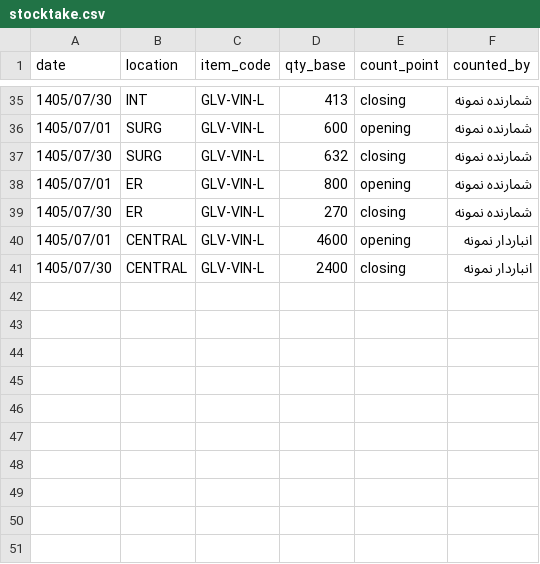
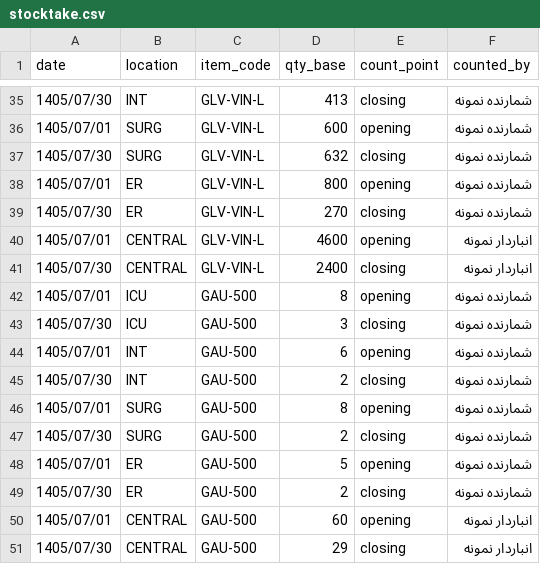
Before and after one commit to purfar56/purfar, a CSV file: projects/glove-pilot/sample_data/stocktake.csv, drawn as a sheet; only a part is shown, gaps mark what is left out; the diff names each change by its address in the sheet, - before the commit and + after, or states it on an @@ line.

```diff
--- a/projects/glove-pilot/sample_data/stocktake.csv
+++ b/projects/glove-pilot/sample_data/stocktake.csv
+row 42: 1405/07/01 | ICU | GAU-500 | 8 | opening | شمارنده نمونه
+row 43: 1405/07/30 | ICU | GAU-500 | 3 | closing | شمارنده نمونه
+row 44: 1405/07/01 | INT | GAU-500 | 6 | opening | شمارنده نمونه
+row 45: 1405/07/30 | INT | GAU-500 | 2 | closing | شمارنده نمونه
+row 46: 1405/07/01 | SURG | GAU-500 | 8 | opening | شمارنده نمونه
+row 47: 1405/07/30 | SURG | GAU-500 | 2 | closing | شمارنده نمونه
+row 48: 1405/07/01 | ER | GAU-500 | 5 | opening | شمارنده نمونه
+row 49: 1405/07/30 | ER | GAU-500 | 2 | closing | شمارنده نمونه
+row 50: 1405/07/01 | CENTRAL | GAU-500 | 60 | opening | انباردار نمونه
+row 51: 1405/07/30 | CENTRAL | GAU-500 | 29 | closing | انباردار نمونه
```
Also changed, not shown: projects/glove-pilot/config/billing_rules.csv, projects/glove-pilot/config/items.csv, 9 other files.
